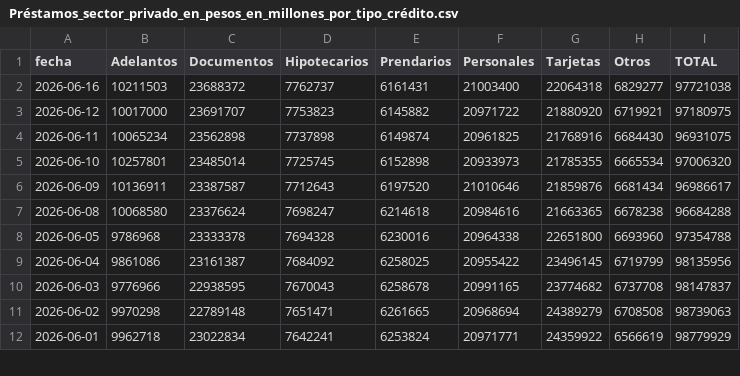
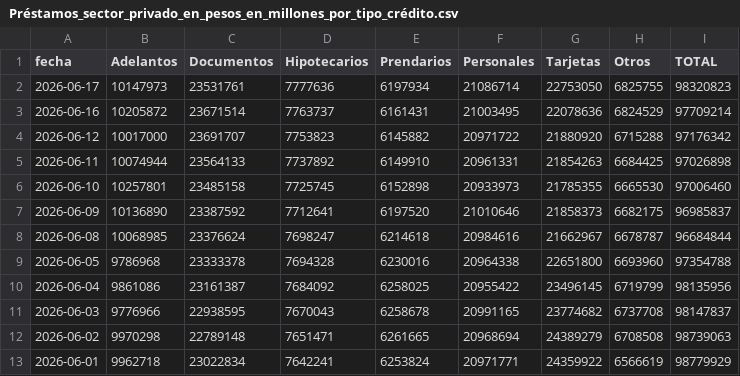
Before and after one commit to jesusrobles824/Automatizacion-de-Datos-y-Proyectos-BI, a CSV file: Automatización de Datos/Préstamos_sector_privado_en_pesos_en_millones_por_tipo_crédito.csv, drawn as a sheet; only a part is shown; the diff covers the shown part only.

```diff
--- a/Automatización de Datos/Préstamos_sector_privado_en_pesos_en_millones_por_tipo_crédito.csv
+++ b/Automatización de Datos/Préstamos_sector_privado_en_pesos_en_millones_por_tipo_crédito.csv
@@ -1,8 +1,9 @@
 fecha,Adelantos,Documentos,Hipotecarios,Prendarios,Personales,Tarjetas,Otros,TOTAL
-2026-06-16,10211503,23688372,7762737,6161431,21003400,22064318,6829277,97721038
-2026-06-12,10017000,23691707,7753823,6145882,20971722,21880920,6719921,97180975
-2026-06-11,10065234,23562898,7737898,6149874,20961825,21768916,6684430,96931075
-2026-06-10,10257801,23485014,7725745,6152898,20933973,21785355,6665534,97006320
-2026-06-09,10136911,23387587,7712643,6197520,21010646,21859876,6681434,96986617
-2026-06-08,10068580,23376624,7698247,6214618,20984616,21663365,6678238,96684288
+2026-06-17,10147973,23531761,7777636,6197934,21086714,22753050,6825755,98320823
+2026-06-16,10205872,23671514,7763737,6161431,21003495,22078636,6824529,97709214
+2026-06-12,10017000,23691707,7753823,6145882,20971722,21880920,6715288,97176342
+2026-06-11,10074944,23564133,7737892,6149910,20961331,21854263,6684425,97026898
+2026-06-10,10257801,23485158,7725745,6152898,20933973,21785355,6665530,97006460
+2026-06-09,10136890,23387592,7712641,6197520,21010646,21858373,6682175,96985837
+2026-06-08,10068985,23376624,7698247,6214618,20984616,21662967,6678787,96684844
 2026-06-05,9786968,23333378,7694328,6230016,20964338,22651800,6693960,97354788
```
Also changed, not shown: 3 edited cells elsewhere in this file, Automatización de Datos/ADRs_Precios.csv, Automatización de Datos/ADRs_variacion_porcentual_diaria.csv, 7 other files.
